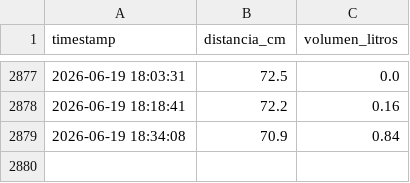
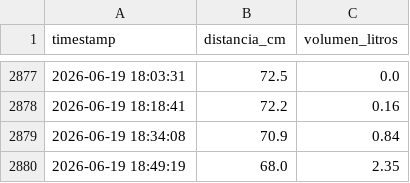
Before and after one commit to EdwinKestler/awa05-telemetria, a CSV file: data/raw/nivel_raw.csv, drawn as a sheet; only a part is shown, gaps mark what is left out; the diff names each change by its address in the sheet, - before the commit and + after, or states it on an @@ line.

Commit message:
Actualizacion automatica 2026-06-19 18:49:21

```diff
--- a/data/raw/nivel_raw.csv
+++ b/data/raw/nivel_raw.csv
+row 2880: 2026-06-19 18:49:19 | 68.0 | 2.35
```
